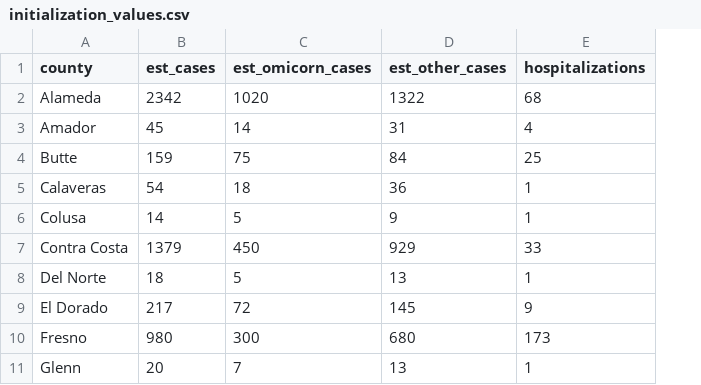
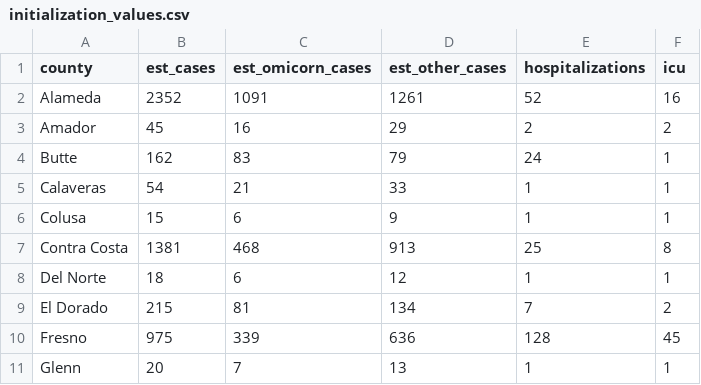
Before and after one commit to damonbayer/covid_SEIHR_county, a CSV file: data/initialization_values.csv, drawn as a sheet; only a part is shown; the diff covers the shown part only; the diff names each change by its address in the sheet, - before the commit and + after, or states it on an @@ line.

```diff
--- a/data/initialization_values.csv
+++ b/data/initialization_values.csv
+column F (icu), rows 2-11: 16 | 2 | 1 | 1 | 1 | 8 | 1 | 2 | 45 | 1
-B2 (est_cases): 2342
+B2 (est_cases): 2352
-C2 (est_omicorn_cases): 1020
+C2 (est_omicorn_cases): 1091
-D2 (est_other_cases): 1322
+D2 (est_other_cases): 1261
-E2 (hospitalizations): 68
+E2 (hospitalizations): 52
-C3 (est_omicorn_cases): 14
+C3 (est_omicorn_cases): 16
-D3 (est_other_cases): 31
+D3 (est_other_cases): 29
-E3 (hospitalizations): 4
+E3 (hospitalizations): 2
-B4 (est_cases): 159
+B4 (est_cases): 162
-C4 (est_omicorn_cases): 75
+C4 (est_omicorn_cases): 83
-D4 (est_other_cases): 84
+D4 (est_other_cases): 79
-E4 (hospitalizations): 25
+E4 (hospitalizations): 24
-C5 (est_omicorn_cases): 18
+C5 (est_omicorn_cases): 21
-D5 (est_other_cases): 36
+D5 (est_other_cases): 33
-B6 (est_cases): 14
+B6 (est_cases): 15
-C6 (est_omicorn_cases): 5
+C6 (est_omicorn_cases): 6
-B7 (est_cases): 1379
+B7 (est_cases): 1381
-C7 (est_omicorn_cases): 450
+C7 (est_omicorn_cases): 468
-D7 (est_other_cases): 929
+D7 (est_other_cases): 913
-E7 (hospitalizations): 33
+E7 (hospitalizations): 25
-C8 (est_omicorn_cases): 5
+C8 (est_omicorn_cases): 6
-D8 (est_other_cases): 13
+D8 (est_other_cases): 12
-B9 (est_cases): 217
+B9 (est_cases): 215
-C9 (est_omicorn_cases): 72
+C9 (est_omicorn_cases): 81
-D9 (est_other_cases): 145
+D9 (est_other_cases): 134
-E9 (hospitalizations): 9
+E9 (hospitalizations): 7
-B10 (est_cases): 980
+B10 (est_cases): 975
-C10 (est_omicorn_cases): 300
+C10 (est_omicorn_cases): 339
-D10 (est_other_cases): 680
+D10 (est_other_cases): 636
-E10 (hospitalizations): 173
+E10 (hospitalizations): 128
```
Also changed, not shown: 136 edited cells elsewhere in this file, 8 other files.
